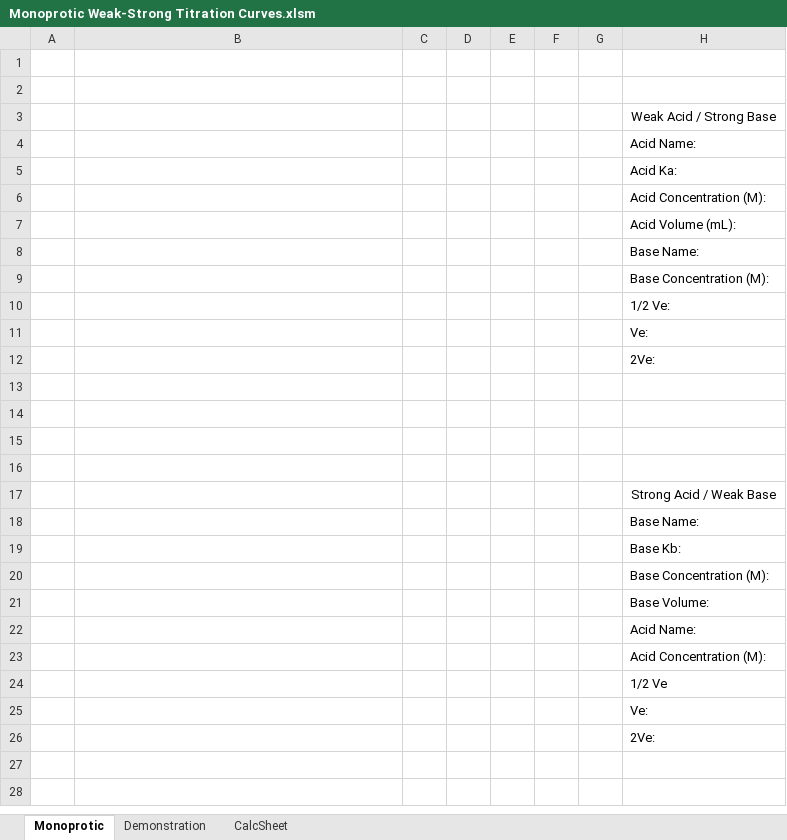
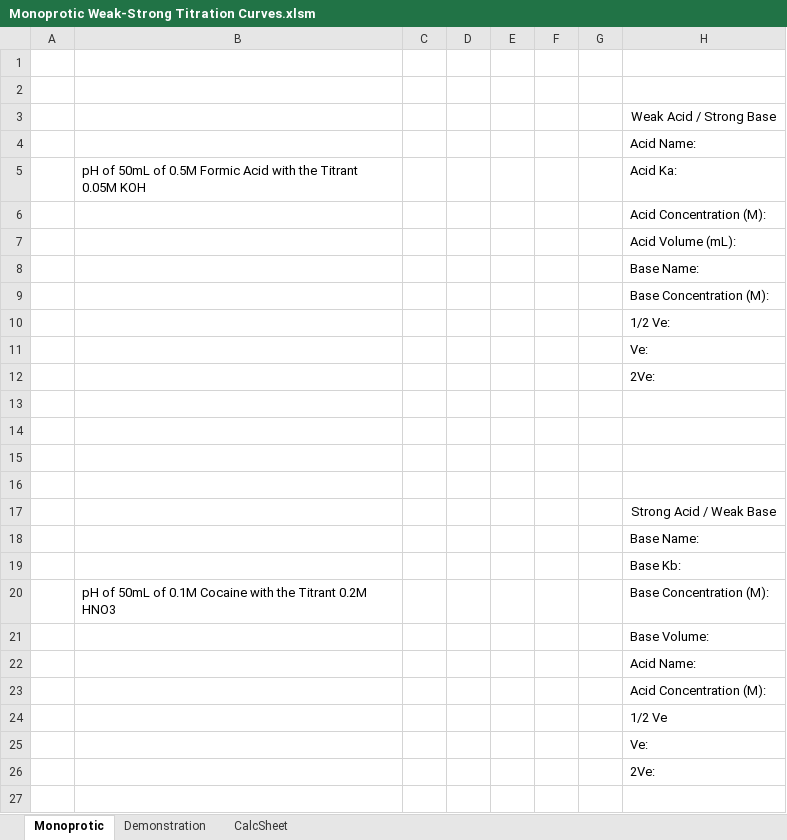
Before and after one commit to jkelowitt/titration-curves, an Excel workbook: Monoprotic Weak-Strong Titration Curves.xlsm, sheet Monoprotic, drawn as a sheet; only a part is shown; values as stored, in another font and other column widths than the file's, no borders; charts and pictures not drawn; the diff names each change by its address in the sheet, - before the commit and + after, or states it on an @@ line.

Commit message:
Auto-updating Titles
The titles on the Monoprotic Worksheet now update automatically with the input names of the acids and bases.

The Demonstration Sheet did not have this addition, as that would add a distraction counter to its purpose.

```diff
--- a/Monoprotic Weak-Strong Titration Curves.xlsm (sheet Monoprotic)
+++ b/Monoprotic Weak-Strong Titration Curves.xlsm (sheet Monoprotic)
-B5: (empty)
+B5: pH of 50mL of 0.5M Formic Acid with the Titrant 0.05M KOH
-B20: (empty)
+B20: pH of 50mL of 0.1M Cocaine with the Titrant 0.2M HNO3
```
Also changed, not shown: sheet CalcSheet, sheet Demonstration, charts or pictures.
